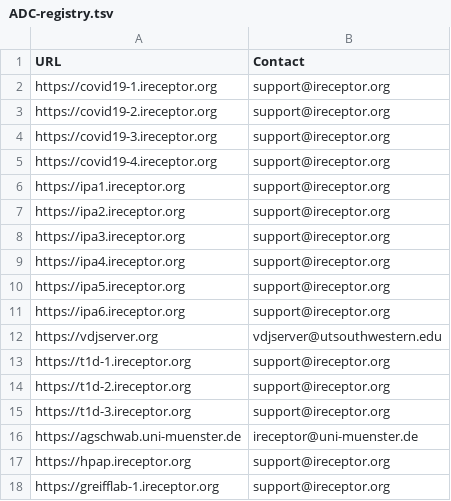
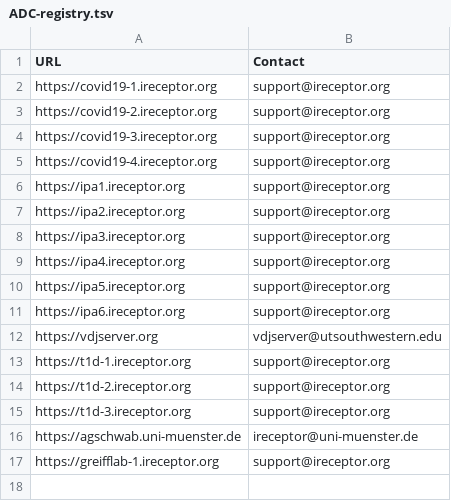
Before and after one commit to airr-community/adc-registry, a TSV file: ADC-registry.tsv, drawn as a sheet; the diff names each change by its address in the sheet, - before the commit and + after, or states it on an @@ line.

Commit message:
Remove HPAP

```diff
--- a/ADC-registry.tsv
+++ b/ADC-registry.tsv
-row 17: https://hpap.ireceptor.org | support@ireceptor.org
```
